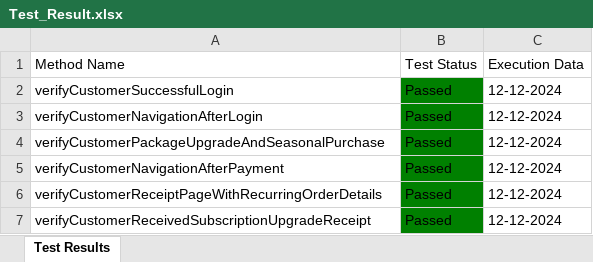
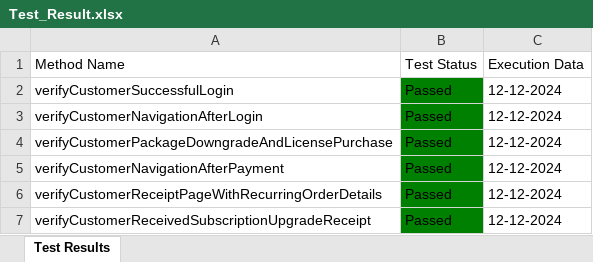
Before and after one commit to Fahim59/MAS_FloraFire, an Excel workbook: Test Results/Test_Result.xlsx, sheet Test Results, drawn as a sheet; values as stored, in another font and other column widths than the file's, no borders; the diff names each change by its address in the sheet, - before the commit and + after, or states it on an @@ line.

Commit message:
test case 9 added

```diff
--- a/Test Results/Test_Result.xlsx (sheet Test Results)
+++ b/Test Results/Test_Result.xlsx (sheet Test Results)
-A4 (Method Name): verifyCustomerPackageUpgradeAndSeasonalPurchase
+A4 (Method Name): verifyCustomerPackageDowngradeAndLicensePurchase
```
Also changed, not shown: 6 other files.
